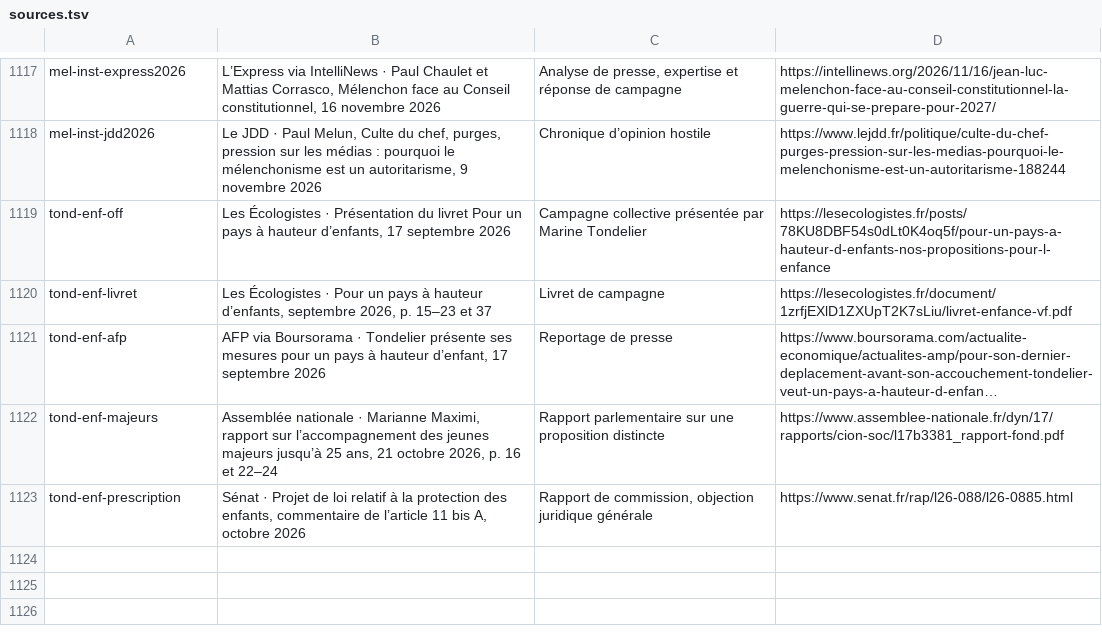
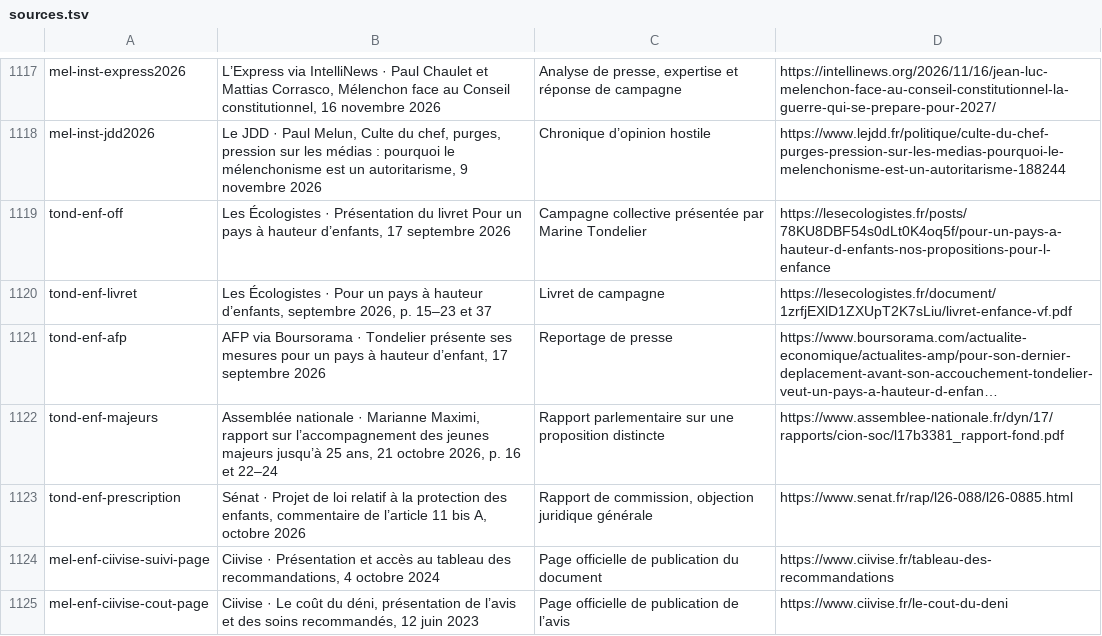
Before and after one commit to adrienconrath/pourquivoter, a TSV file: data/sources.tsv, drawn as a sheet; only a part is shown, gaps mark what is left out; long unchanged cells end in ….

Commit message:
Ajouter accès aux publications Ciivise en complément des PDF

```diff
--- a/data/sources.tsv
+++ b/data/sources.tsv
@@ -1123 +1123,3 @@ tond-enf-majeurs|Assemblée nationale · Marianne Maximi, rapport sur l’accomp
 tond-enf-prescription|Sénat · Projet de loi relatif à la protection des enfants, commentaire de l’article 11 bis A, octobre 2026|Rapport de commission, objection juridique générale|https://www.senat.fr/rap/l26-088/l26-0885.html
+mel-enf-ciivise-suivi-page|Ciivise · Présentation et accès au tableau des recommandations, 4 octobre 2024|Page officielle de publication du document|https://www.ciivise.fr/tableau-des-recommandations
+mel-enf-ciivise-cout-page|Ciivise · Le coût du déni, présentation de l’avis et des soins recommandés, 12 juin 2023|Page officielle de publication de l’avis|https://www.ciivise.fr/le-cout-du-deni
```
Also changed, not shown: data/audit-couverture.tsv, data/positions.tsv, 2 other files.
